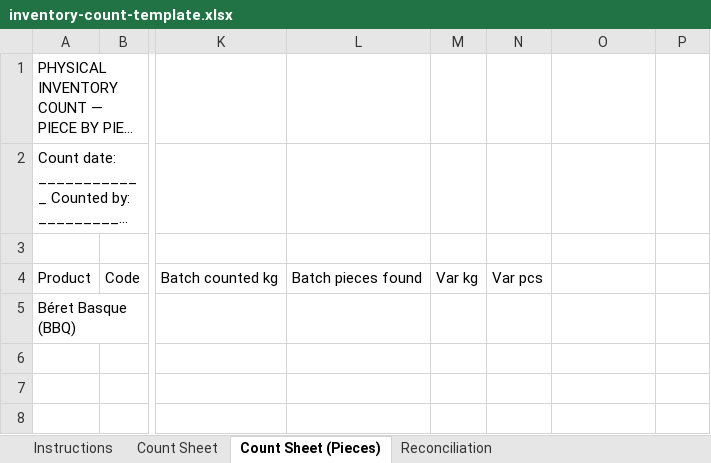
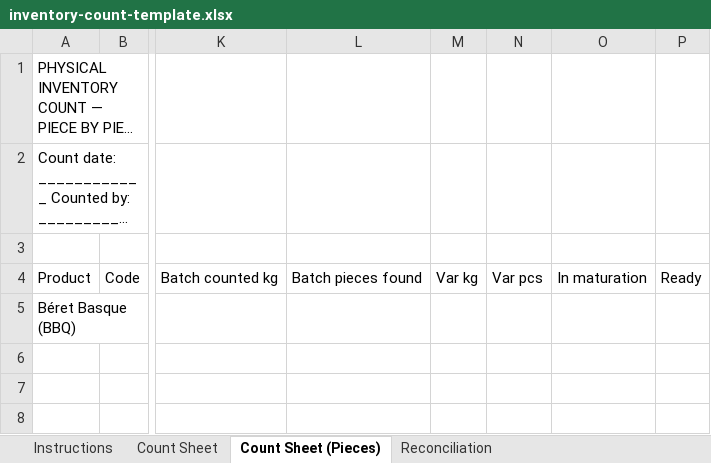
Before and after one commit to AtelierByRichard/atelier-maturation, an Excel workbook: public/templates/inventory-count-template.xlsx, sheet Count Sheet (Pieces), drawn as a sheet; only a part is shown, gaps mark what is left out; long unchanged cells end in …; values as stored, in another font and other column widths than the file's, no cell formats; conditional formats not drawn; the diff names each change by its address in the sheet, - before the commit and + after, or states it on an @@ line.

Commit message:
Count Sheet (Pieces): add In maturation / Ready checkbox columns
Richard prints this tab for the physical count walk-through and ticks
these by hand. Added as two new columns (O, P) at the end of the row —
appended rather than inserted between existing columns, so none of the
sheet's ~500 rows of existing formulas needed to shift or be rewritten.
Header row gets the same styling as the other column headers; each
product's green divider row carries the band across into these columns
too; every piece row gets a small bordered box to tick.

```diff
--- a/public/templates/inventory-count-template.xlsx (sheet Count Sheet (Pieces))
+++ b/public/templates/inventory-count-template.xlsx (sheet Count Sheet (Pieces))
-O4: (empty)
+O4: In maturation
-P4: (empty)
+P4: Ready
```
Also changed, not shown: cell formats.
